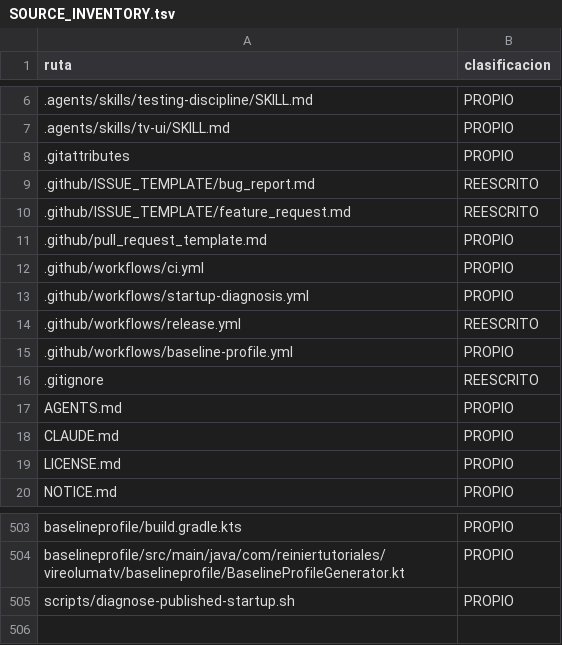
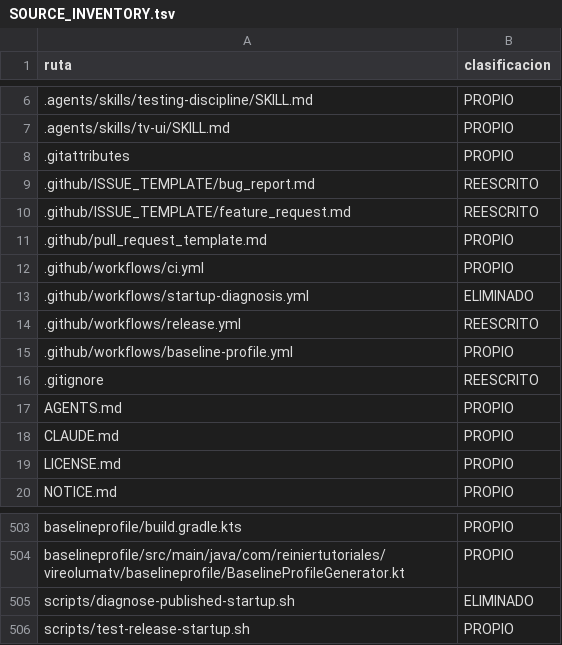
Before and after one commit to ReinierTutoriales/VireoLumaTV-browser, a TSV file: docs/audit/SOURCE_INVENTORY.tsv, drawn as a sheet; only a part is shown, gaps mark what is left out.

Commit message:
Escape template braces for Android ICU and verify minified startup

```diff
--- a/docs/audit/SOURCE_INVENTORY.tsv
+++ b/docs/audit/SOURCE_INVENTORY.tsv
@@ -12,3 +12,3 @@ ruta	clasificacion
 .github/workflows/ci.yml	PROPIO
-.github/workflows/startup-diagnosis.yml	PROPIO
+.github/workflows/startup-diagnosis.yml	ELIMINADO
 .github/workflows/release.yml	REESCRITO
@@ -504,2 +504,3 @@ baselineprofile/build.gradle.kts	PROPIO
 baselineprofile/src/main/java/com/reiniertutoriales/vireolumatv/baselineprofile/BaselineProfileGenerator.kt	PROPIO
-scripts/diagnose-published-startup.sh	PROPIO
+scripts/diagnose-published-startup.sh	ELIMINADO
+scripts/test-release-startup.sh	PROPIO
```
Also changed, not shown: 6 other files.
